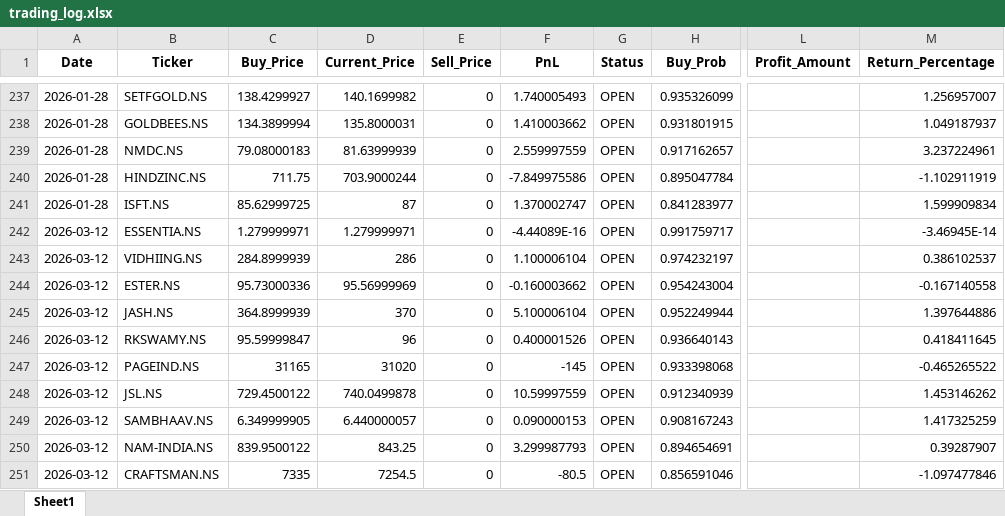
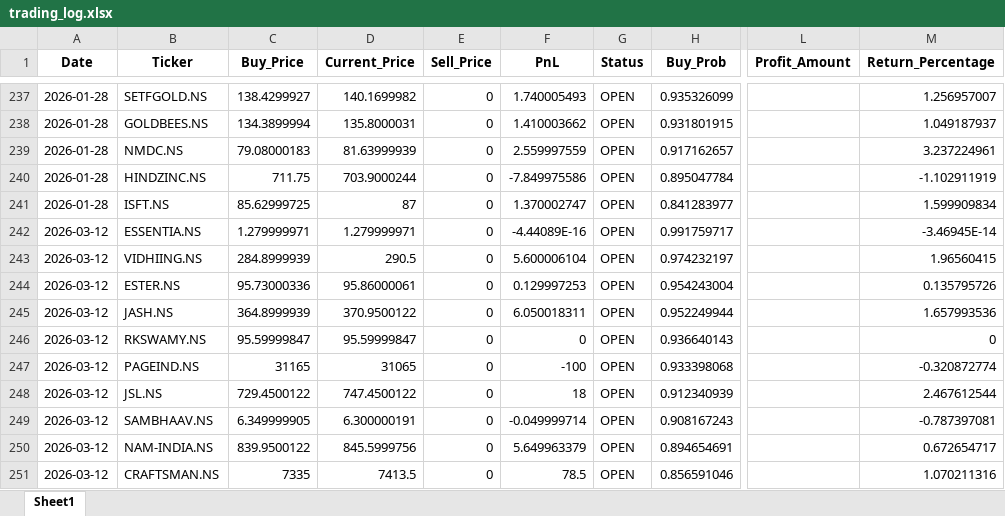
Before and after one commit to Hanuman16/PythonApplicationForDailyRun, an Excel workbook: trading_log.xlsx, sheet Sheet1, drawn as a sheet; only a part is shown, gaps mark what is left out; values as stored, in another font and other column widths than the file's, no borders; the diff names each change by its address in the sheet, - before the commit and + after, or states it on an @@ line.

```diff
--- a/trading_log.xlsx (sheet Sheet1)
+++ b/trading_log.xlsx (sheet Sheet1)
-D243 (Current_Price): 286
+D243 (Current_Price): 290.5
-F243 (PnL): 1.100006104
+F243 (PnL): 5.600006104
-M243 (Return_Percentage): 0.386102537
+M243 (Return_Percentage): 1.96560415
-D244 (Current_Price): 95.56999969
+D244 (Current_Price): 95.86000061
-F244 (PnL): -0.160003662
+F244 (PnL): 0.129997253
-M244 (Return_Percentage): -0.167140558
+M244 (Return_Percentage): 0.135795726
-D245 (Current_Price): 370
+D245 (Current_Price): 370.9500122
-F245 (PnL): 5.100006104
+F245 (PnL): 6.050018311
-M245 (Return_Percentage): 1.397644886
+M245 (Return_Percentage): 1.657993536
-D246 (Current_Price): 96
+D246 (Current_Price): 95.59999847
-F246 (PnL): 0.400001526
+F246 (PnL): 0
-M246 (Return_Percentage): 0.418411645
+M246 (Return_Percentage): 0
-D247 (Current_Price): 31020
+D247 (Current_Price): 31065
-F247 (PnL): -145
+F247 (PnL): -100
-M247 (Return_Percentage): -0.465265522
+M247 (Return_Percentage): -0.320872774
-D248 (Current_Price): 740.0499878
+D248 (Current_Price): 747.4500122
-F248 (PnL): 10.59997559
+F248 (PnL): 18
-M248 (Return_Percentage): 1.453146262
+M248 (Return_Percentage): 2.467612544
-D249 (Current_Price): 6.440000057
+D249 (Current_Price): 6.300000191
-F249 (PnL): 0.090000153
+F249 (PnL): -0.049999714
-M249 (Return_Percentage): 1.417325259
+M249 (Return_Percentage): -0.787397081
-D250 (Current_Price): 843.25
+D250 (Current_Price): 845.5999756
-F250 (PnL): 3.299987793
+F250 (PnL): 5.649963379
-M250 (Return_Percentage): 0.39287907
+M250 (Return_Percentage): 0.672654717
-D251 (Current_Price): 7254.5
+D251 (Current_Price): 7413.5
-F251 (PnL): -80.5
+F251 (PnL): 78.5
-M251 (Return_Percentage): -1.097477846
+M251 (Return_Percentage): 1.070211316
```
